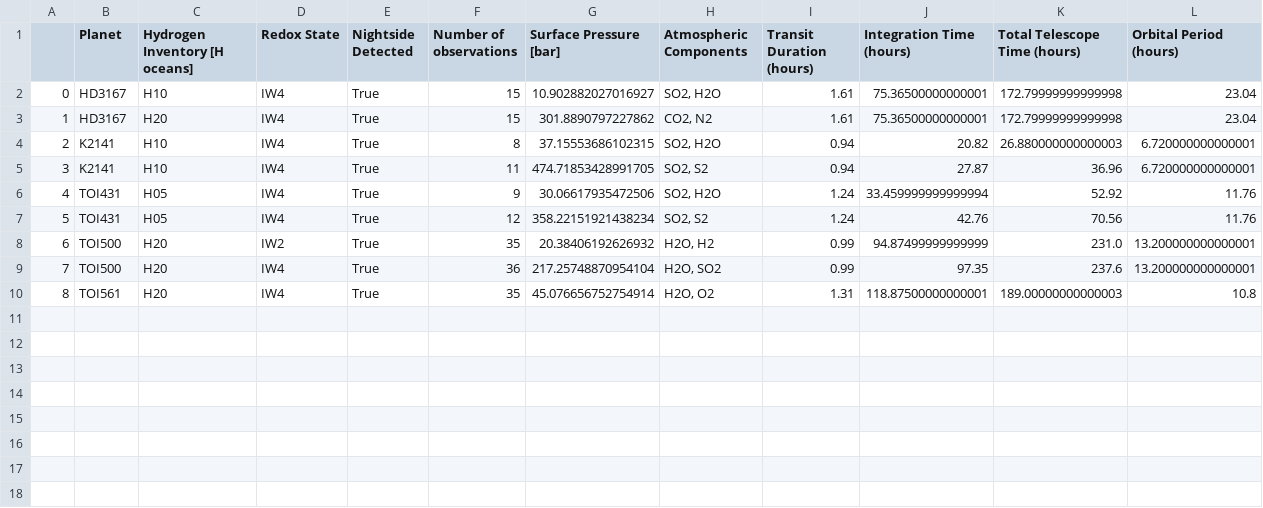
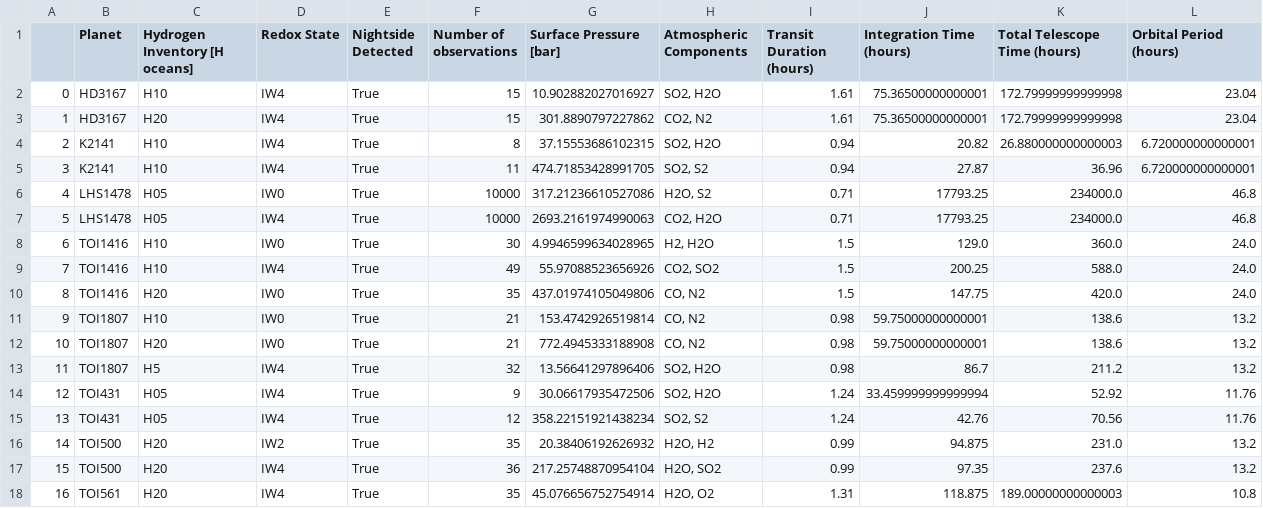
Before and after one commit to lorlo9999/MasterThesis, a CSV file: nightside_success.csv, drawn as a sheet; addresses are those after the commit; the diff names each change by its address in the sheet, - before the commit and + after, or states it on an @@ line.

```diff
--- a/nightside_success.csv
+++ b/nightside_success.csv
+row 6: 4 | LHS1478 | H05 | IW0 | True | 10000 | 317.21236610527086 | H2O, S2 | 0.71 | 17793.25 | 234000.0 | 46.8
+row 7: 5 | LHS1478 | H05 | IW4 | True | 10000 | 2693.2161974990063 | CO2, H2O | 0.71 | 17793.25 | 234000.0 | 46.8
+row 8: 6 | TOI1416 | H10 | IW0 | True | 30 | 4.9946599634028965 | H2, H2O | 1.5 | 129.0 | 360.0 | 24.0
+row 9: 7 | TOI1416 | H10 | IW4 | True | 49 | 55.97088523656926 | CO2, SO2 | 1.5 | 200.25 | 588.0 | 24.0
+row 10: 8 | TOI1416 | H20 | IW0 | True | 35 | 437.01974105049806 | CO, N2 | 1.5 | 147.75 | 420.0 | 24.0
+row 11: 9 | TOI1807 | H10 | IW0 | True | 21 | 153.4742926519814 | CO, N2 | 0.98 | 59.75000000000001 | 138.6 | 13.2
+row 12: 10 | TOI1807 | H20 | IW0 | True | 21 | 772.4945333188908 | CO, N2 | 0.98 | 59.75000000000001 | 138.6 | 13.2
+row 13: 11 | TOI1807 | H5 | IW4 | True | 32 | 13.56641297896406 | SO2, H2O | 0.98 | 86.7 | 211.2 | 13.2
@@ column A renumbered from row 14 down @@
-J16 (Integration Time (hours)): 94.87499999999999
+J16 (Integration Time (hours)): 94.875
-L16:L17 (Orbital Period (hours)): 13.200000000000001
+L16:L17 (Orbital Period (hours)): 13.2
-J18 (Integration Time (hours)): 118.87500000000001
+J18 (Integration Time (hours)): 118.875
```
Also changed, not shown: 5 other files.
